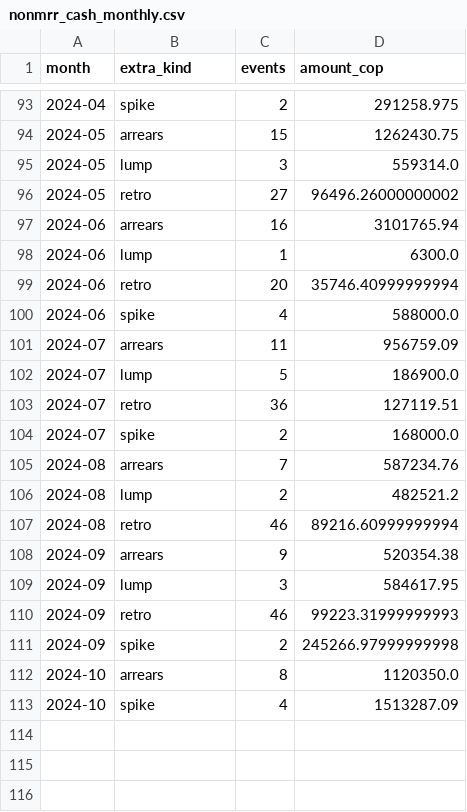
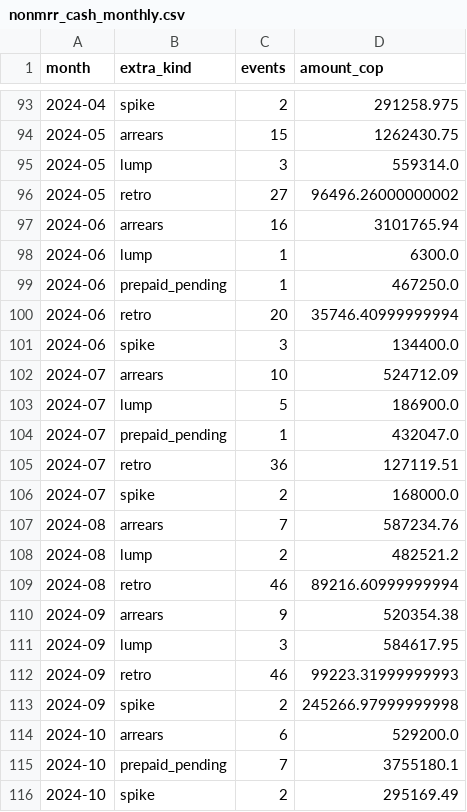
Before and after one commit to DavinsonA/reto-alegra, a CSV file: app/data/nonmrr_cash_monthly.csv, drawn as a sheet; only a part is shown, gaps mark what is left out.

```diff
--- a/app/data/nonmrr_cash_monthly.csv
+++ b/app/data/nonmrr_cash_monthly.csv
@@ -98,6 +98,8 @@ month,extra_kind,events,amount_cop
 2024-06,lump,1,6300.0
+2024-06,prepaid_pending,1,467250.0
 2024-06,retro,20,35746.40999999994
-2024-06,spike,4,588000.0
-2024-07,arrears,11,956759.09
+2024-06,spike,3,134400.0
+2024-07,arrears,10,524712.09
 2024-07,lump,5,186900.0
+2024-07,prepaid_pending,1,432047.0
 2024-07,retro,36,127119.51
@@ -111,3 +113,4 @@ month,extra_kind,events,amount_cop
 2024-09,spike,2,245266.97999999998
-2024-10,arrears,8,1120350.0
-2024-10,spike,4,1513287.09
+2024-10,arrears,6,529200.0
+2024-10,prepaid_pending,7,3755180.1
+2024-10,spike,2,295169.49
```
Also changed, not shown: app/data/bridge_monthly.csv, app/data/cac_quarterly.csv, 51 other files.
